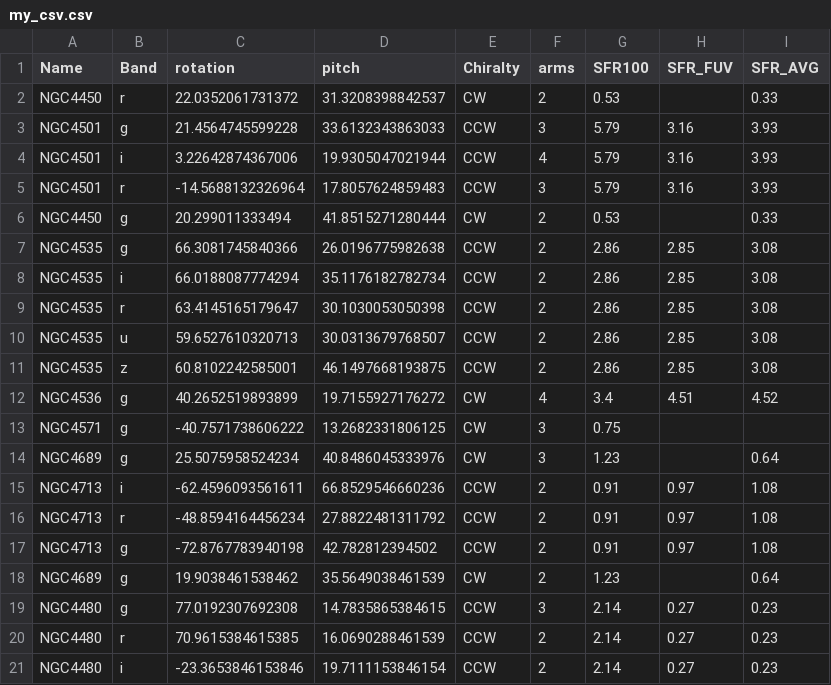
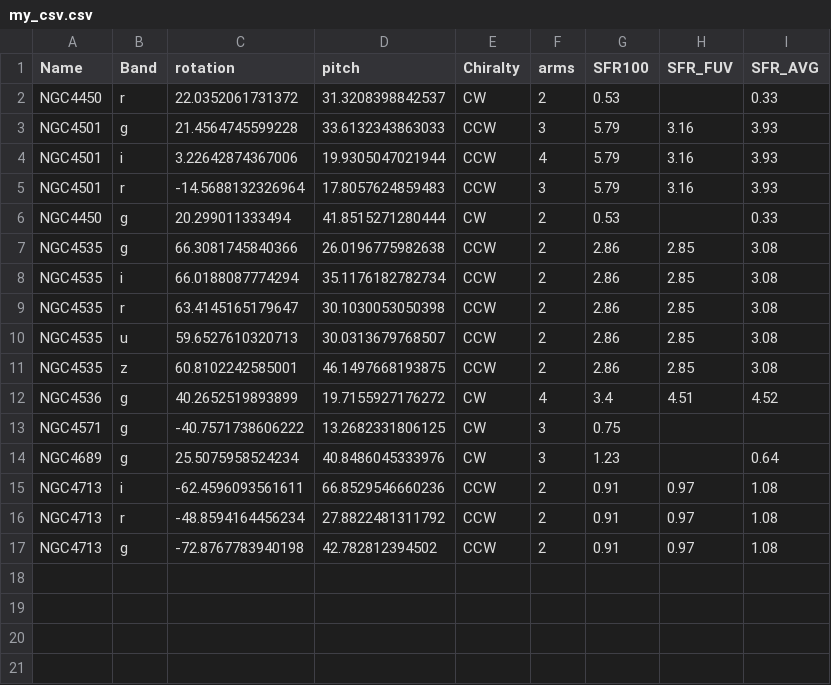
Before and after one commit to J-Spitzak/Galaxy_research, a CSV file: my_csv.csv, drawn as a sheet; the diff names each change by its address in the sheet, - before the commit and + after, or states it on an @@ line.

```diff
--- a/my_csv.csv
+++ b/my_csv.csv
-row 18: NGC4689 | g | 19.9038461538462 | 35.5649038461539 | CW | 2 | 1.23 |  | 0.64
-row 19: NGC4480 | g | 77.0192307692308 | 14.7835865384615 | CCW | 3 | 2.14 | 0.27 | 0.23
-row 20: NGC4480 | r | 70.9615384615385 | 16.0690288461539 | CCW | 2 | 2.14 | 0.27 | 0.23
-row 21: NGC4480 | i | -23.3653846153846 | 19.7111153846154 | CCW | 2 | 2.14 | 0.27 | 0.23
```
Also changed, not shown: 1 other file.
